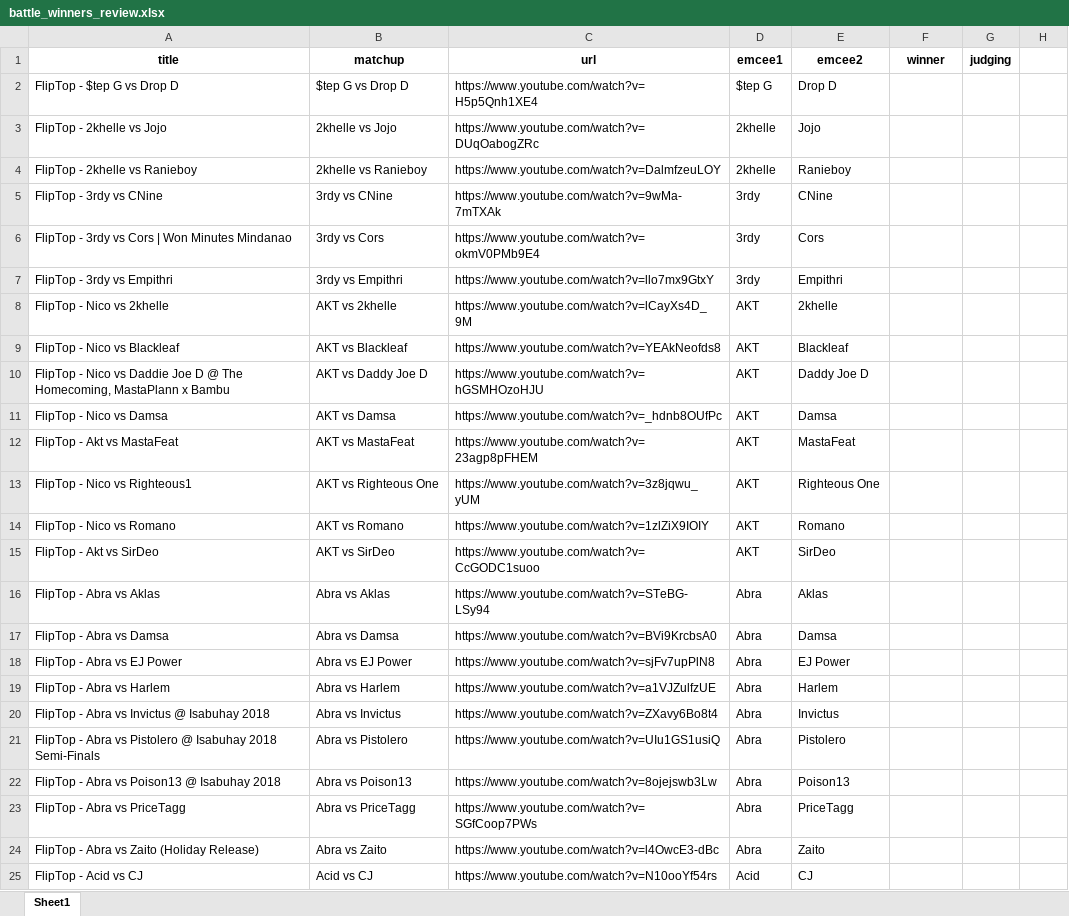
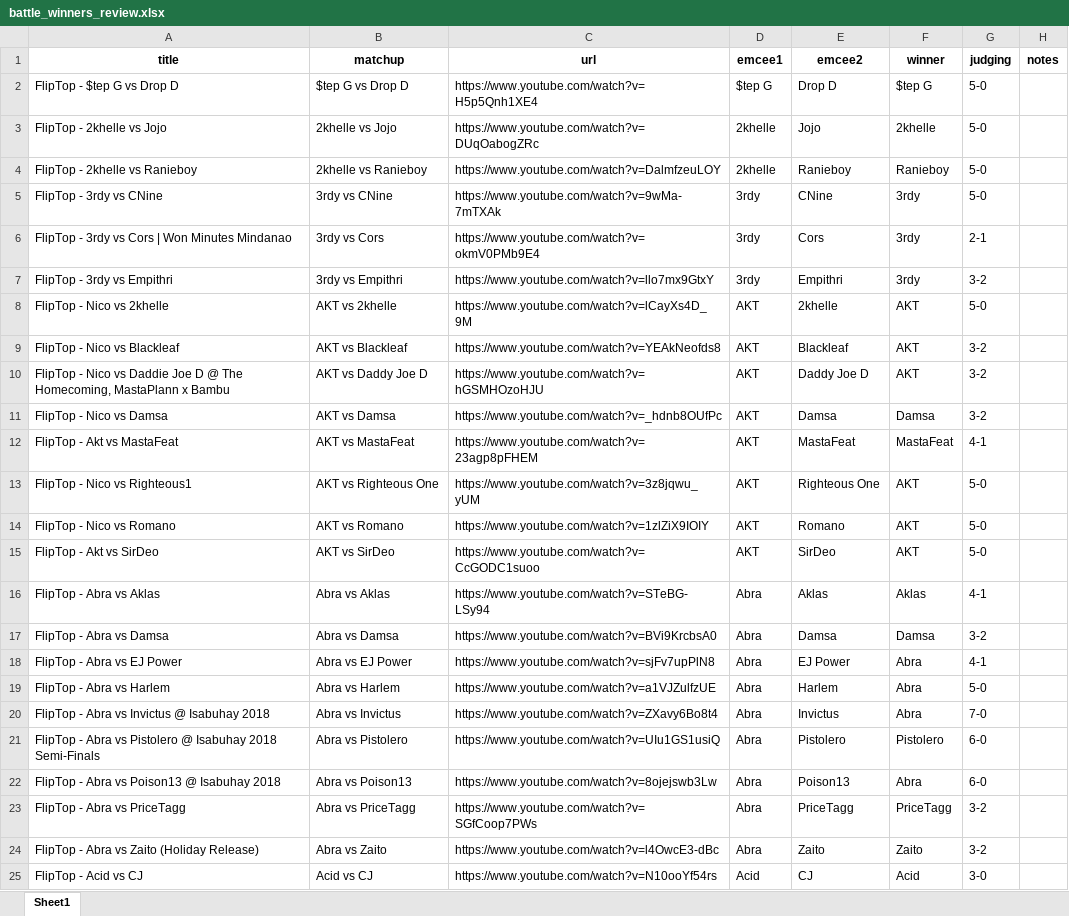
Before and after one commit to russluber/project-rap-sheet, an Excel workbook: data/raw/battle_winners_review.xlsx, sheet Sheet1, drawn as a sheet; only a part is shown; values as stored, in another font and other column widths than the file's, no borders; the diff covers the shown part only; the diff names each change by its address in the sheet, - before the commit and + after, or states it on an @@ line.

Commit message:
Update battle_winners_review.xlsx
rename_map added Nico -> AKT; this propagates that change forward while manually recording winner + judging

```diff
--- a/data/raw/battle_winners_review.xlsx (sheet Sheet1)
+++ b/data/raw/battle_winners_review.xlsx (sheet Sheet1)
-H1: (empty)
+H1: notes
-F2 (winner): (empty)
+F2 (winner): $tep G
-G2:G5 (judging): (empty)
+G2:G5 (judging): 5-0
-F3 (winner): (empty)
+F3 (winner): 2khelle
-F4 (winner): (empty)
+F4 (winner): Ranieboy
-F5:F7 (winner): (empty)
+F5:F7 (winner): 3rdy
-G6 (judging): (empty)
+G6 (judging): 2-1
-G7 (judging): (empty)
+G7 (judging): 3-2
-F8:F10 (winner): (empty)
+F8:F10 (winner): AKT
-G8 (judging): (empty)
+G8 (judging): 5-0
-G9:G11 (judging): (empty)
+G9:G11 (judging): 3-2
-F11 (winner): (empty)
+F11 (winner): Damsa
-F12 (winner): (empty)
+F12 (winner): MastaFeat
-G12 (judging): (empty)
+G12 (judging): 4-1
-F13:F15 (winner): (empty)
+F13:F15 (winner): AKT
-G13:G15 (judging): (empty)
+G13:G15 (judging): 5-0
-F16 (winner): (empty)
+F16 (winner): Aklas
-G16 (judging): (empty)
+G16 (judging): 4-1
-F17 (winner): (empty)
+F17 (winner): Damsa
-G17 (judging): (empty)
+G17 (judging): 3-2
-F18:F20 (winner): (empty)
+F18:F20 (winner): Abra
-G18 (judging): (empty)
+G18 (judging): 4-1
-G19 (judging): (empty)
+G19 (judging): 5-0
-G20 (judging): (empty)
+G20 (judging): 7-0
-F21 (winner): (empty)
+F21 (winner): Pistolero
-G21:G22 (judging): (empty)
+G21:G22 (judging): 6-0
-F22 (winner): (empty)
+F22 (winner): Abra
-F23 (winner): (empty)
+F23 (winner): PriceTagg
-G23:G24 (judging): (empty)
+G23:G24 (judging): 3-2
-F24 (winner): (empty)
+F24 (winner): Zaito
-F25 (winner): (empty)
+F25 (winner): Acid
-G25 (judging): (empty)
+G25 (judging): 3-0
```
Also changed, not shown: 125 edited cells elsewhere in this sheet.
